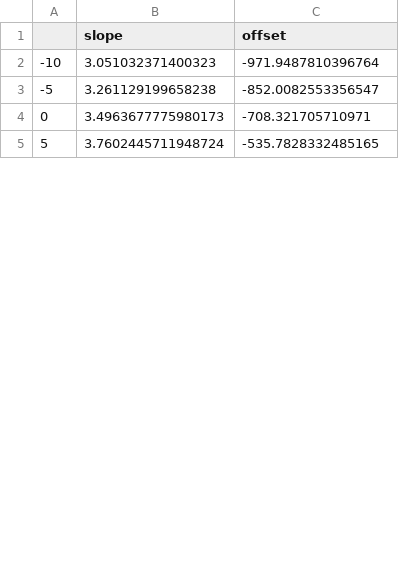
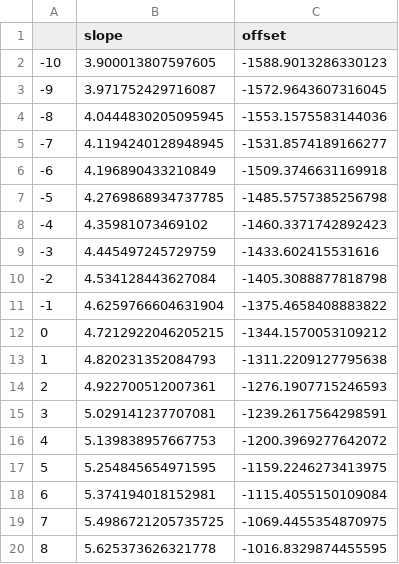
Before and after one commit to oemof/heat-pump-tutorial, a CSV file: workshop/model/coefficients-offset-transformer.csv, drawn as a sheet; only a part is shown; the diff covers the shown part only.

```diff
--- a/workshop/model/coefficients-offset-transformer.csv
+++ b/workshop/model/coefficients-offset-transformer.csv
@@ -1,5 +1,20 @@
 ,slope,offset
--10,3.051032371400323,-971.9487810396764
--5,3.261129199658238,-852.0082553356547
-0,3.4963677775980173,-708.321705710971
-5,3.7602445711948724,-535.7828332485165
+-10,3.900013807597605,-1588.9013286330123
+-9,3.971752429716087,-1572.9643607316045
+-8,4.0444830205095945,-1553.1575583144036
+-7,4.1194240128948945,-1531.8574189166277
+-6,4.196890433210849,-1509.3746631169918
+-5,4.2769868934737785,-1485.5757385256798
+-4,4.35981073469102,-1460.3371742892423
+-3,4.445497245729759,-1433.602415531616
+-2,4.534128443627084,-1405.3088877818798
+-1,4.6259766604631904,-1375.4658408883822
+0,4.7212922046205215,-1344.1570053109212
+1,4.820231352084793,-1311.2209127795638
+2,4.922700512007361,-1276.1907715246593
+3,5.029141237707081,-1239.2617564298591
+4,5.139838957667753,-1200.3969277642072
+5,5.254845654971595,-1159.2246273413975
+6,5.374194018152981,-1115.4055150109084
+7,5.4986721205735725,-1069.4455354870975
+8,5.625373626321778,-1016.8329874455595
```
Also changed, not shown: 9 added rows and 6 edited cells elsewhere in this file, workshop/model/COP-T-tespy.csv, 3 other files.
